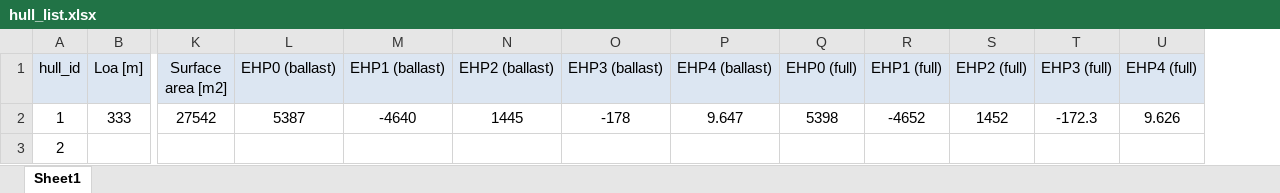
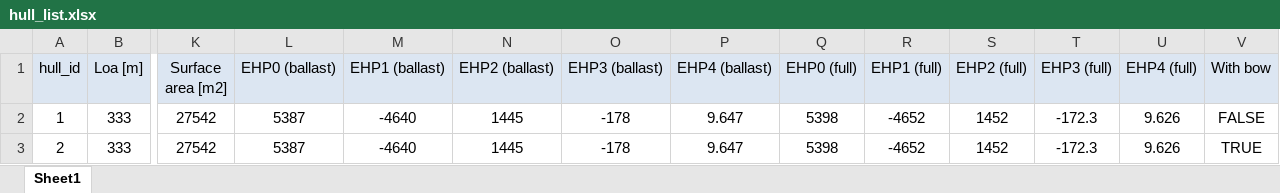
Before and after one commit to tstomoki/navigation_simulator, an Excel workbook: cui/data/components_lists/hull_list.xlsx, sheet Sheet1, drawn as a sheet; only a part is shown, gaps mark what is left out; values as stored, in another font and other column widths than the file's, no borders; removed rows and columns are numbered as before the commit, all else as after; rows hold the shown columns only; the diff names each change by its address in the sheet, - before the commit and + after, or states it on an @@ line.

```diff
--- a/cui/data/components_lists/hull_list.xlsx (sheet Sheet1)
+++ b/cui/data/components_lists/hull_list.xlsx (sheet Sheet1)
+column V (With bow), row 2: FALSE
-row 3: 2
+row 3: 2 | 333 | 27542 | 5387 | -4640 | 1445 | -178 | 9.647 | 5398 | -4652 | 1452 | -172.3 | 9.626 | TRUE
```
Also changed, not shown: 4 other files.
